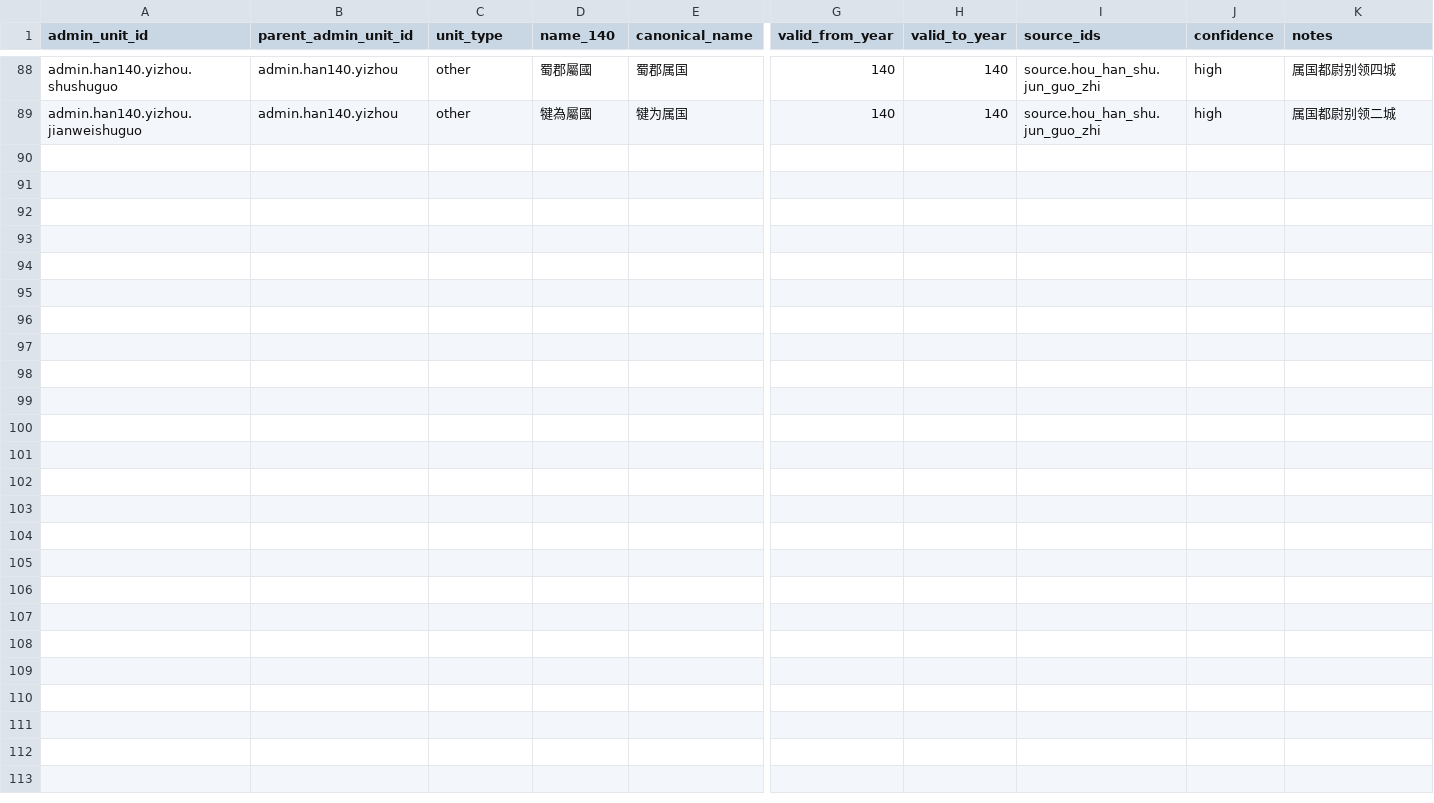
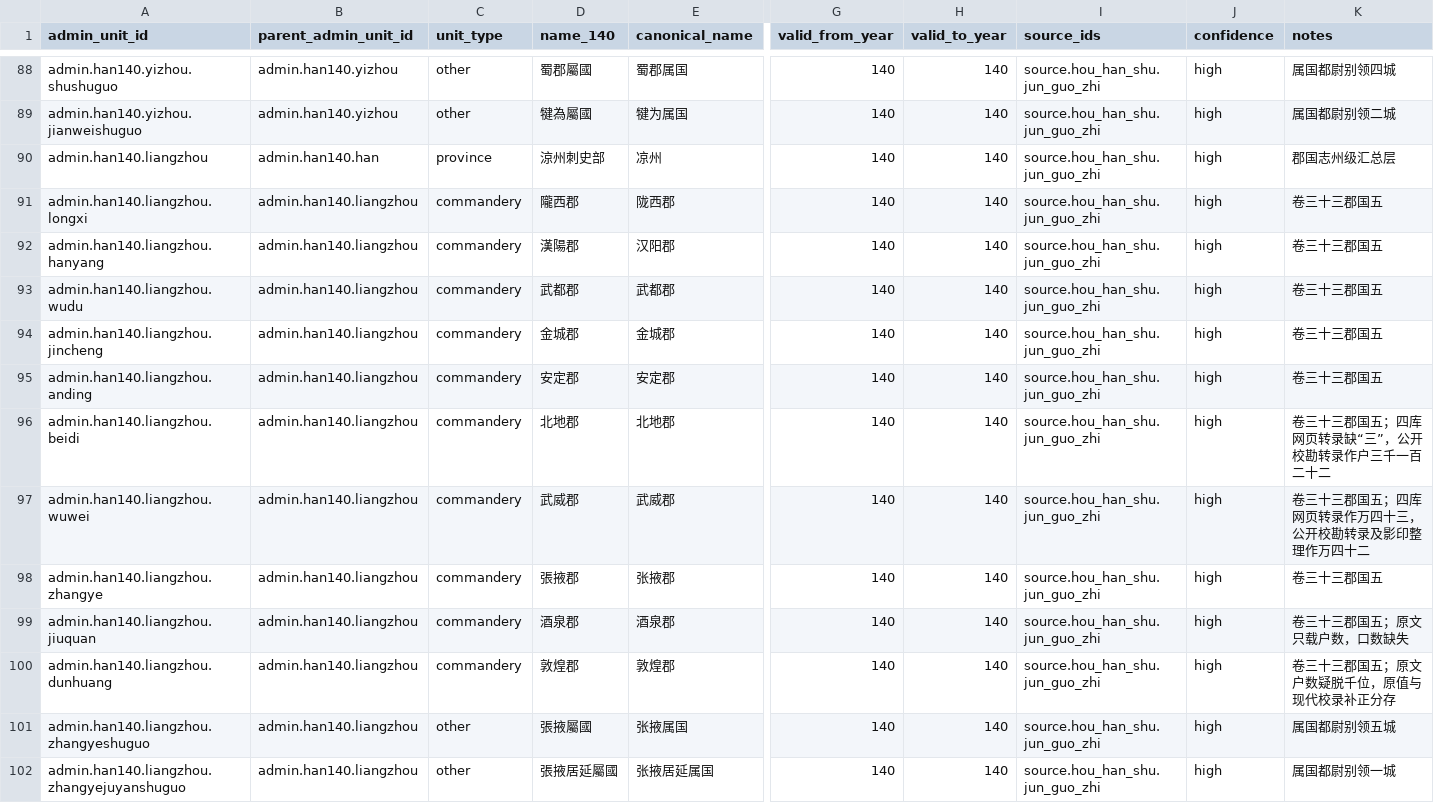
Before and after one commit to xiwenxuan/MandateOfHeroes, a CSV file: Data/HistoricalPopulation/han_140_administrative_units.csv, drawn as a sheet; only a part is shown, gaps mark what is left out; rows hold the shown columns only; the diff names each change by its address in the sheet, - before the commit and + after, or states it on an @@ line.

```diff
--- a/Data/HistoricalPopulation/han_140_administrative_units.csv
+++ b/Data/HistoricalPopulation/han_140_administrative_units.csv
+row 90: admin.han140.liangzhou | admin.han140.han | province | 涼州刺史部 | 凉州 | 140 | 140 | source.hou_han_shu.jun_guo_zhi | high | 郡国志州级汇总层
+row 91: admin.han140.liangzhou.longxi | admin.han140.liangzhou | commandery | 隴西郡 | 陇西郡 | 140 | 140 | source.hou_han_shu.jun_guo_zhi | high | 卷三十三郡国五
+row 92: admin.han140.liangzhou.hanyang | admin.han140.liangzhou | commandery | 漢陽郡 | 汉阳郡 | 140 | 140 | source.hou_han_shu.jun_guo_zhi | high | 卷三十三郡国五
+row 93: admin.han140.liangzhou.wudu | admin.han140.liangzhou | commandery | 武都郡 | 武都郡 | 140 | 140 | source.hou_han_shu.jun_guo_zhi | high | 卷三十三郡国五
+row 94: admin.han140.liangzhou.jincheng | admin.han140.liangzhou | commandery | 金城郡 | 金城郡 | 140 | 140 | source.hou_han_shu.jun_guo_zhi | high | 卷三十三郡国五
+row 95: admin.han140.liangzhou.anding | admin.han140.liangzhou | commandery | 安定郡 | 安定郡 | 140 | 140 | source.hou_han_shu.jun_guo_zhi | high | 卷三十三郡国五
+row 96: admin.han140.liangzhou.beidi | admin.han140.liangzhou | commandery | 北地郡 | 北地郡 | 140 | 140 | source.hou_han_shu.jun_guo_zhi | high | 卷三十三郡国五；四库网页转录缺“三”，公开校勘转录作户三千一百二十二
+row 97: admin.han140.liangzhou.wuwei | admin.han140.liangzhou | commandery | 武威郡 | 武威郡 | 140 | 140 | source.hou_han_shu.jun_guo_zhi | high | 卷三十三郡国五；四库网页转录作万四十三，公开校勘转录及影印整理作万四十二
+row 98: admin.han140.liangzhou.zhangye | admin.han140.liangzhou | commandery | 張掖郡 | 张掖郡 | 140 | 140 | source.hou_han_shu.jun_guo_zhi | high | 卷三十三郡国五
+row 99: admin.han140.liangzhou.jiuquan | admin.han140.liangzhou | commandery | 酒泉郡 | 酒泉郡 | 140 | 140 | source.hou_han_shu.jun_guo_zhi | high | 卷三十三郡国五；原文只载户数，口数缺失
+row 100: admin.han140.liangzhou.dunhuang | admin.han140.liangzhou | commandery | 敦煌郡 | 敦煌郡 | 140 | 140 | source.hou_han_shu.jun_guo_zhi | high | 卷三十三郡国五；原文户数疑脱千位，原值与现代校录补正分存
+row 101: admin.han140.liangzhou.zhangyeshuguo | admin.han140.liangzhou | other | 張掖屬國 | 张掖属国 | 140 | 140 | source.hou_han_shu.jun_guo_zhi | high | 属国都尉别领五城
+row 102: admin.han140.liangzhou.zhangyejuyanshuguo | admin.han140.liangzhou | other | 張掖居延屬國 | 张掖居延属国 | 140 | 140 | source.hou_han_shu.jun_guo_zhi | high | 属国都尉别领一城
```
Also changed, not shown: Data/HistoricalPopulation/han_140_population_records.csv, 6 other files.
